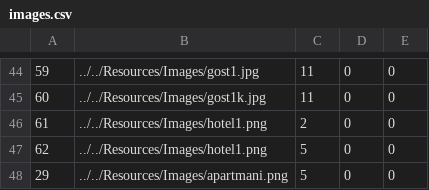
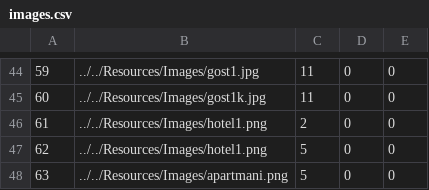
Before and after one commit to HelenaJovic/SIMS-Projekat, a CSV file: InitialProject/InitialProject/Resources/Data/images.csv, drawn as a sheet; only a part is shown, gaps mark what is left out.

```diff
--- a/InitialProject/InitialProject/Resources/Data/images.csv
+++ b/InitialProject/InitialProject/Resources/Data/images.csv
@@ -47,2 +47,2 @@
 62|../../Resources/Images/hotel1.png|5|0|0
-29|../../Resources/Images/apartmani.png|5|0|0
+63|../../Resources/Images/apartmani.png|5|0|0
```
Also changed, not shown: InitialProject/InitialProject/Resources/Data/accommodationreservations.csv, InitialProject/InitialProject/Resources/Data/notifications.csv, 4 other files.
